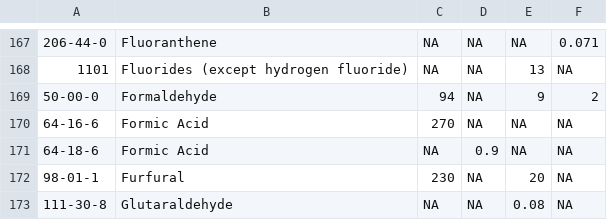
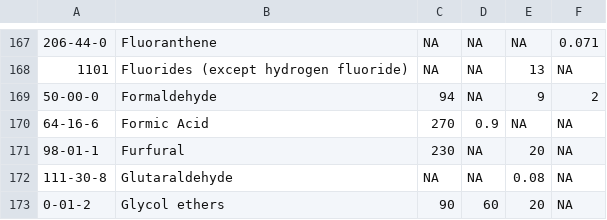
Before and after one commit to dKvale/airscreen, a CSV file: data/air_benchmarks.csv, drawn as a sheet; only a part is shown, gaps mark what is left out; the shorter side is filled out with more unchanged rows.

Commit message:
Update air_benchmarks.csv

```diff
--- a/data/air_benchmarks.csv
+++ b/data/air_benchmarks.csv
@@ -169,4 +169,3 @@
 "50-00-0","Formaldehyde",94,NA,9,2
-"64-16-6","Formic Acid",270,NA,NA,NA
-"64-18-6","Formic Acid",NA,0.9,NA,NA
+"64-16-6","Formic Acid",270,0.9,NA,NA
 "98-01-1","Furfural",230,NA,20,NA
```
